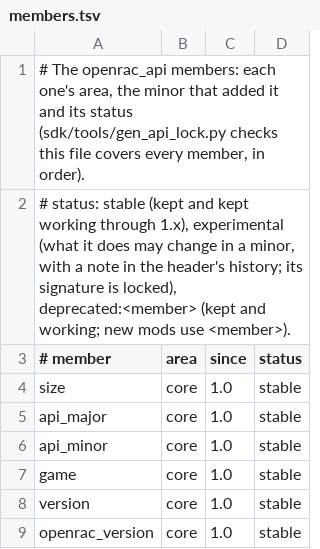
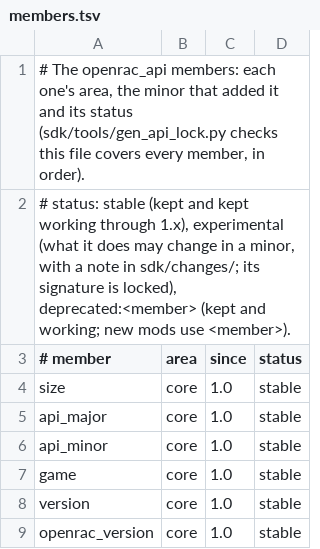
Before and after one commit to OpenRAC/OpenRAC, a TSV file: sdk/api/members.tsv, drawn as a sheet; only a part is shown.

```diff
--- a/sdk/api/members.tsv
+++ b/sdk/api/members.tsv
@@ -1,3 +1,3 @@
 # The openrac_api members: each one's area, the minor that added it and its status (sdk/tools/gen_api_lock.py checks this file covers every member, in order).
-# status: stable (kept and kept working through 1.x), experimental (what it does may change in a minor, with a note in the header's history; its signature is locked), deprecated:<member> (kept and working; new mods use <member>).
+# status: stable (kept and kept working through 1.x), experimental (what it does may change in a minor, with a note in sdk/changes/; its signature is locked), deprecated:<member> (kept and working; new mods use <member>).
 # member	area	since	status
```
Also changed, not shown: 19 other files.
